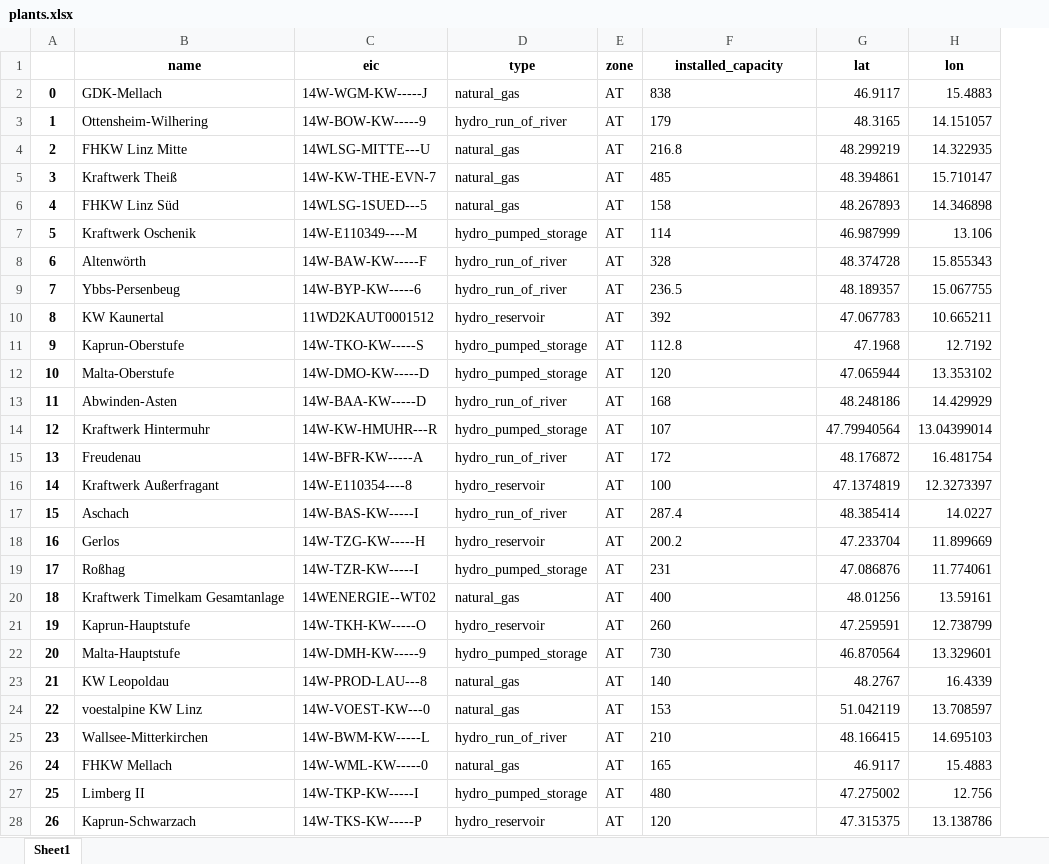
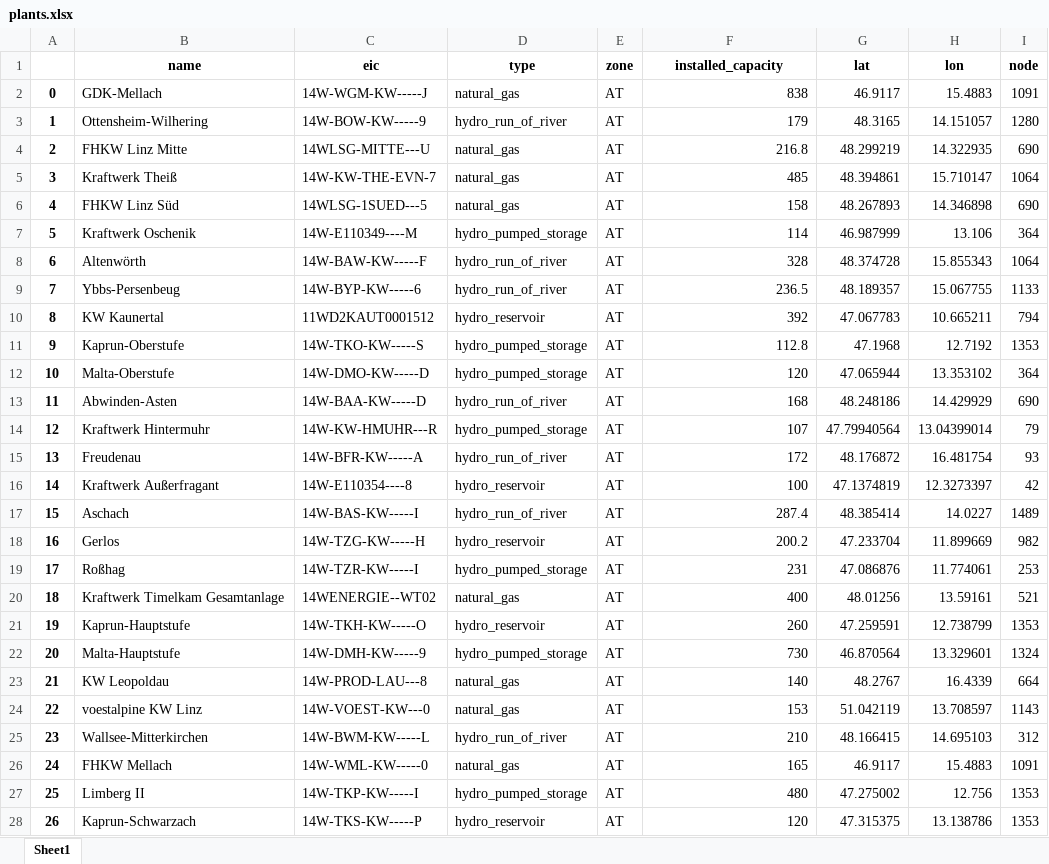
Before and after one commit to kbruninx/FBMC, an Excel workbook: flow_based_domain/plants.xlsx, sheet Sheet1, drawn as a sheet; only a part is shown; values as stored, in another font and other column widths than the file's, no borders; the diff covers the shown part only; the diff names each change by its address in the sheet, - before the commit and + after, or states it on an @@ line.

```diff
--- a/flow_based_domain/plants.xlsx (sheet Sheet1)
+++ b/flow_based_domain/plants.xlsx (sheet Sheet1)
+column I (node), rows 2-28: 1091 | 1280 | 690 | 1064 | 690 | 364 | 1064 | 1133 | 794 | 1353 | 364 | 690 | 79 | 93 | 42 | 1489 | 982 | 253 | 521 | 1353 | 1324 | 664 | 1143 | 312 | 1091 | 1353 | 1353
-F2:F28 alignment: left
+F2:F28 alignment: right
```
Also changed, not shown: cell formats elsewhere in this sheet, flow_based_domain/grid.xlsx, flow_based_domain/line_edge_map.xlsx, 16 other files.
